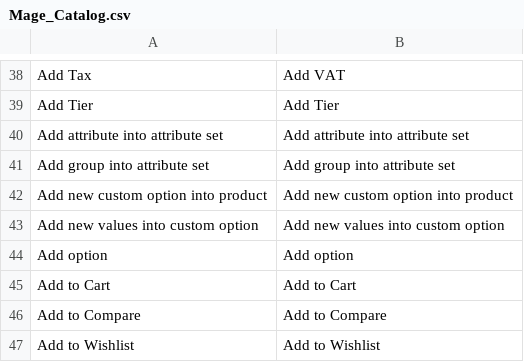
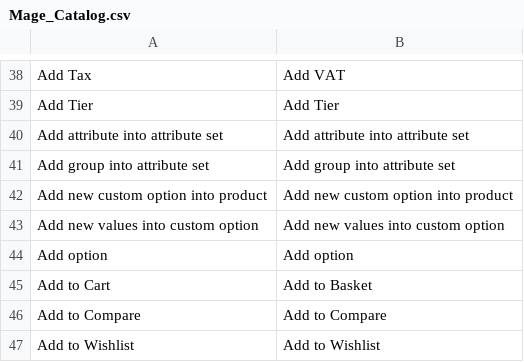
Before and after one commit to jmendozacu/vinehousefarm, a CSV file: app/locale/en_US/Mage_Catalog.csv, drawn as a sheet; only a part is shown, gaps mark what is left out.

```diff
--- a/app/locale/en_US/Mage_Catalog.csv
+++ b/app/locale/en_US/Mage_Catalog.csv
@@ -44,3 +44,3 @@
 "Add option","Add option"
-"Add to Cart","Add to Cart"
+"Add to Cart","Add to Basket"
 "Add to Compare","Add to Compare"
```
Also changed, not shown: app/locale/en_US/Amasty_Cart.csv, app/locale/en_US/Mage_Checkout.csv, 6 other files.
